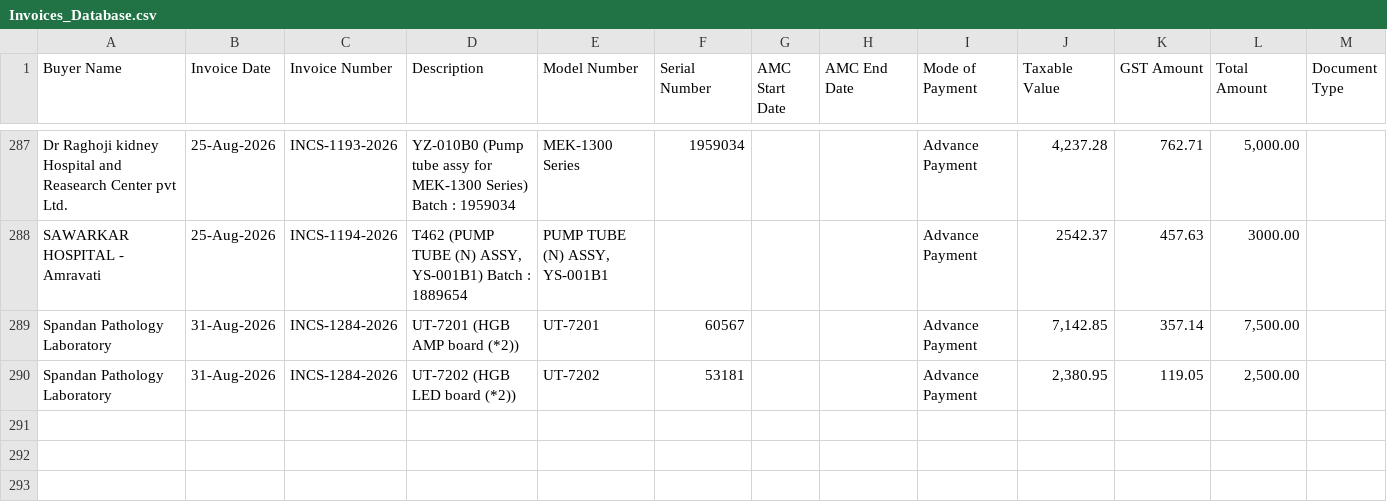
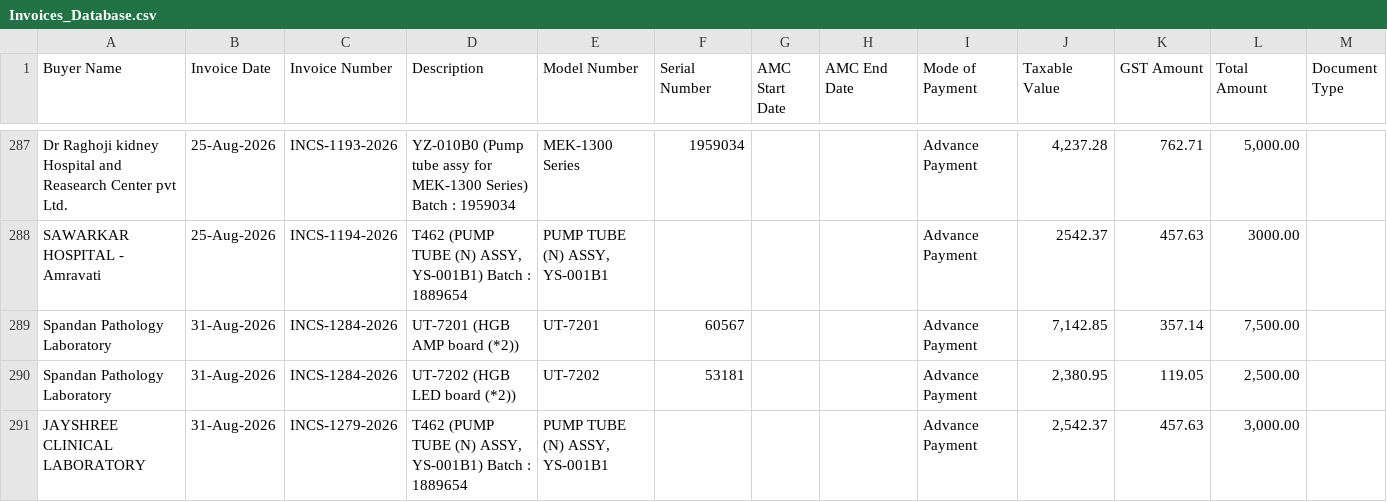
Before and after one commit to dehshat/invoice-tracker, a CSV file: Invoices_Database.csv, drawn as a sheet; only a part is shown, gaps mark what is left out; the diff names each change by its address in the sheet, - before the commit and + after, or states it on an @@ line.

Commit message:
Append new invoice data

```diff
--- a/Invoices_Database.csv
+++ b/Invoices_Database.csv
+row 291: JAYSHREE CLINICAL LABORATORY | 31-Aug-2026 | INCS-1279-2026 | T462 (PUMP TUBE (N) ASSY, YS-001B1) Batch : 1889654 | PUMP TUBE (N) ASSY, YS-001B1 |  |  |  | Advance Payment | 2,542.37 | 457.63 | 3,000.00
```
